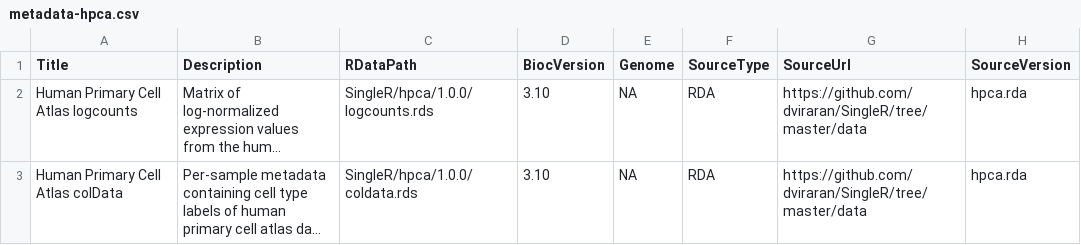
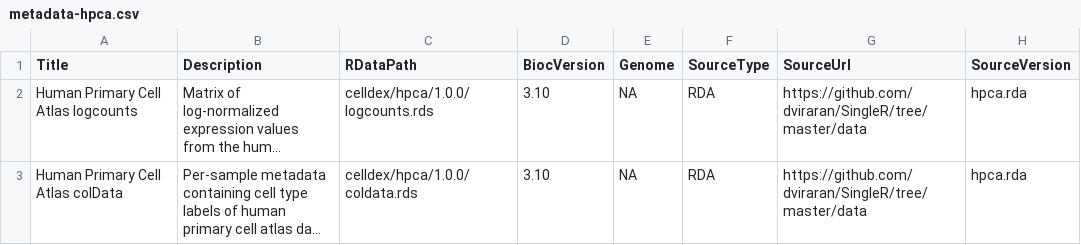
Before and after one commit to SingleR-inc/celldex, a CSV file: inst/extdata/1.0.0/metadata-hpca.csv, drawn as a sheet; only a part is shown; long unchanged cells end in …; the diff names each change by its address in the sheet, - before the commit and + after, or states it on an @@ line.

```diff
--- a/inst/extdata/1.0.0/metadata-hpca.csv
+++ b/inst/extdata/1.0.0/metadata-hpca.csv
-C2 (RDataPath): SingleR/hpca/1.0.0/logcounts.rds
+C2 (RDataPath): celldex/hpca/1.0.0/logcounts.rds
-C3 (RDataPath): SingleR/hpca/1.0.0/coldata.rds
+C3 (RDataPath): celldex/hpca/1.0.0/coldata.rds
```
Also changed, not shown: inst/extdata/1.0.0/metadata-blueprint_encode.csv, inst/extdata/1.0.0/metadata-dice.csv, 26 other files.
